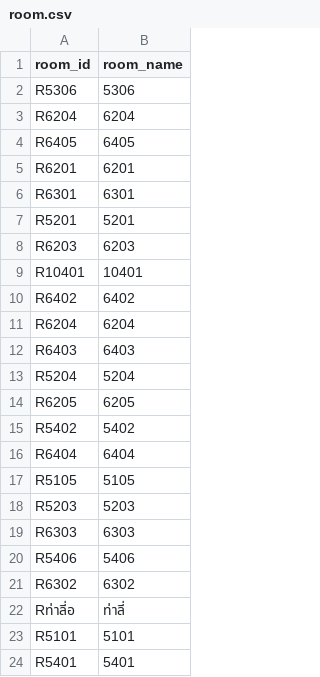
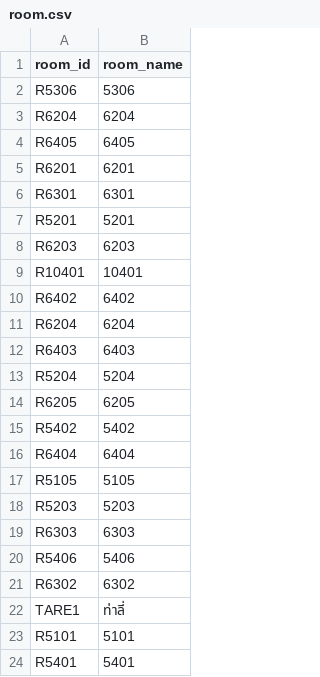
Before and after one commit to artuchicabo/autotimetable, a CSV file: dataset/room.csv, drawn as a sheet.

Commit message:
ท่าลีFIX

```diff
--- a/dataset/room.csv
+++ b/dataset/room.csv
@@ -21,3 +21,3 @@ R5406,5406
 R6302,6302
-Rท่าลี่อ,ท่าลี่
+TARE1,ท่าลี่
 R5101,5101
```
